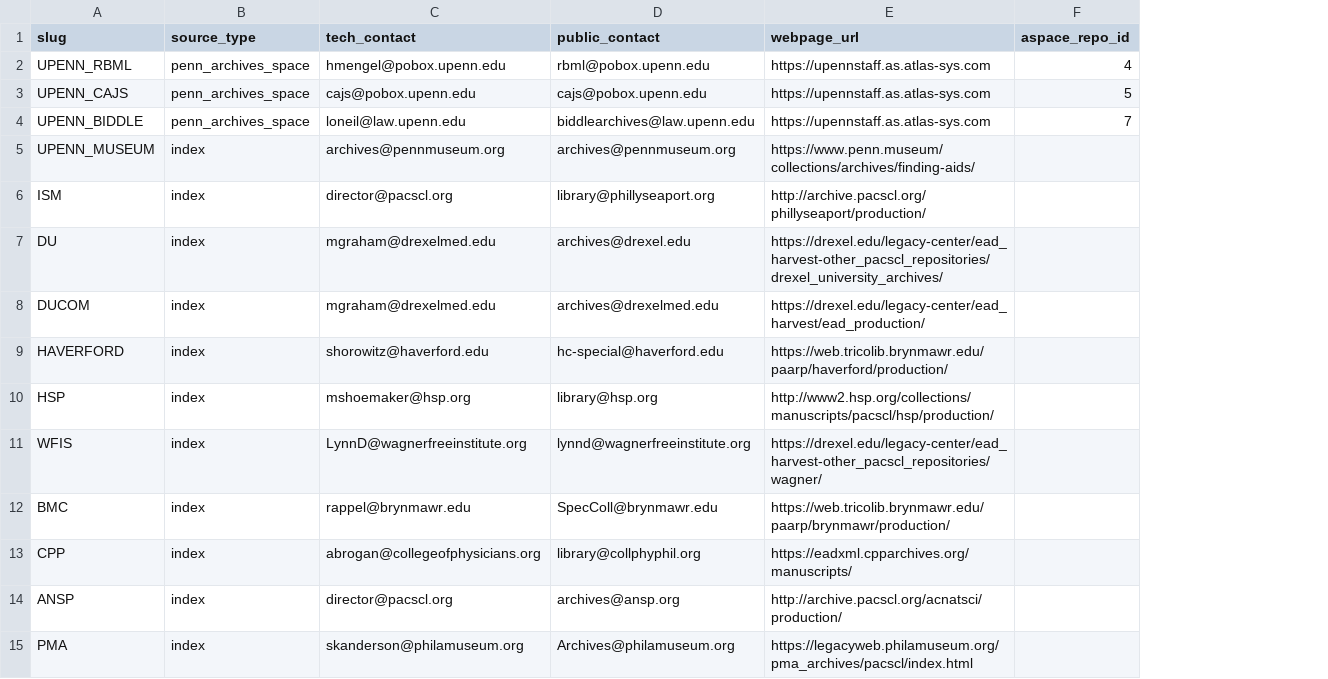
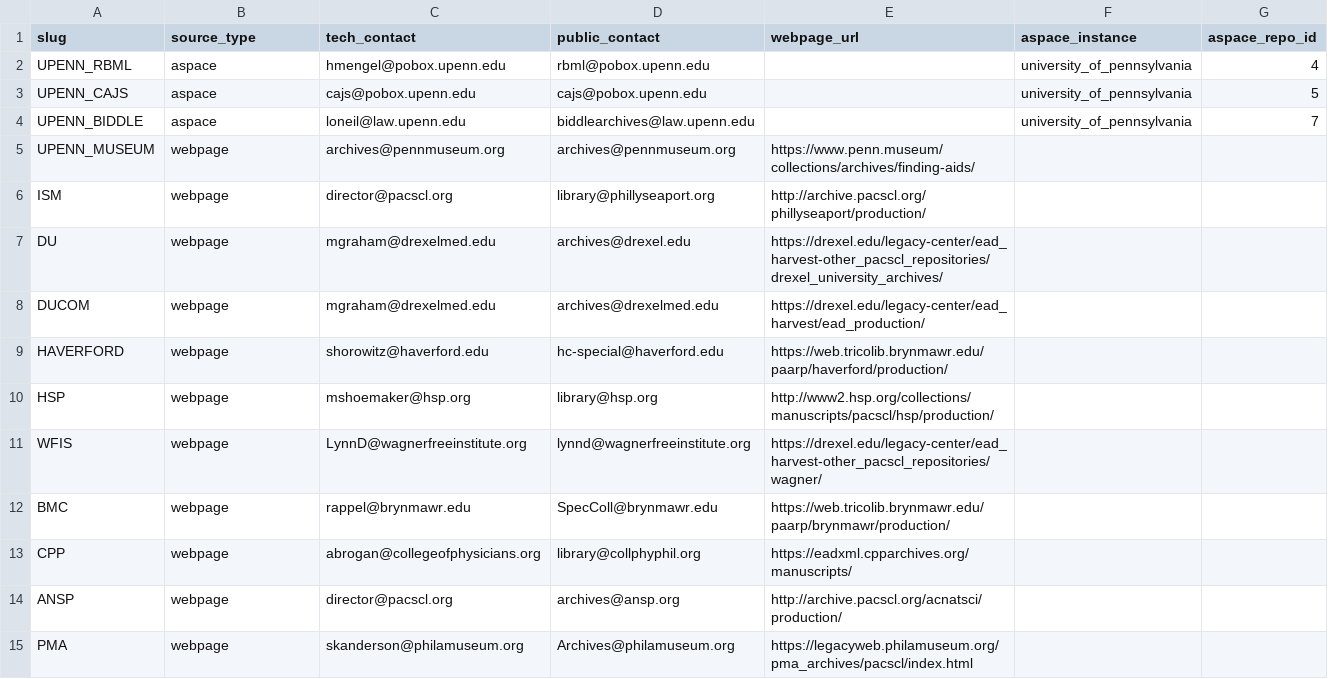
Before and after one commit to upenn-libraries/finding_aids, a CSV file: rails_app/data/endpoints.csv, drawn as a sheet; only a part is shown; the diff covers the shown part only; the diff names each change by its address in the sheet, - before the commit and + after, or states it on an @@ line.

Commit message:
hard code penn aspace code in rake task, update CSV

```diff
--- a/rails_app/data/endpoints.csv
+++ b/rails_app/data/endpoints.csv
+column F (aspace_instance), rows 2-4: all university_of_pennsylvania
-B2:B4 (source_type): penn_archives_space
+B2:B4 (source_type): aspace
-E2:E4 (webpage_url): https://upennstaff.as.atlas-sys.com
+E2:E4 (webpage_url): (empty)
-B5:B15 (source_type): index
+B5:B15 (source_type): webpage
```
Also changed, not shown: 32 edited cells elsewhere in this file, 2 other files.
